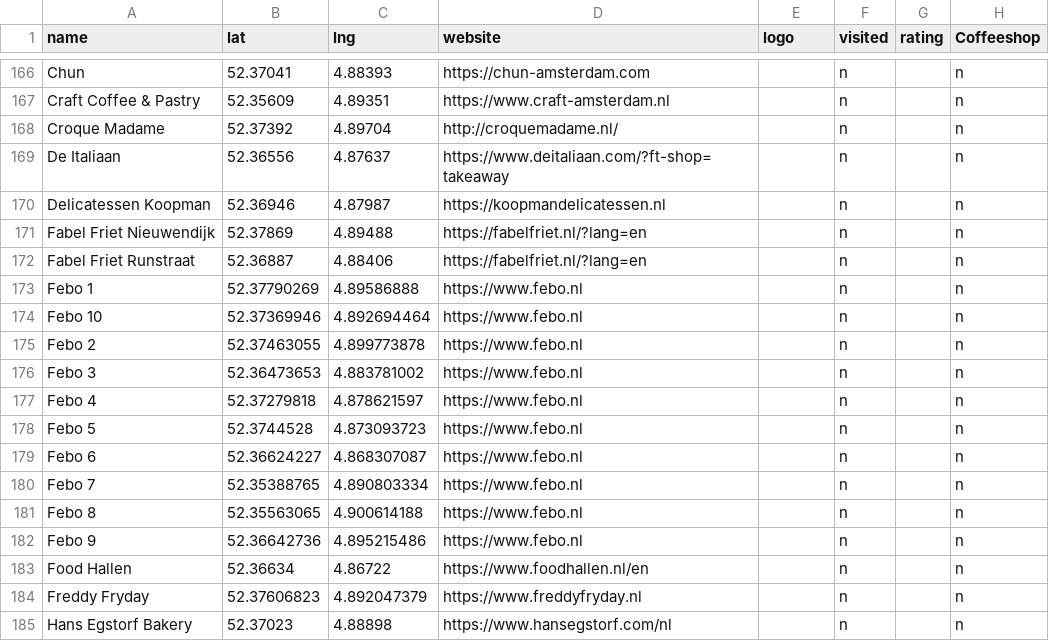
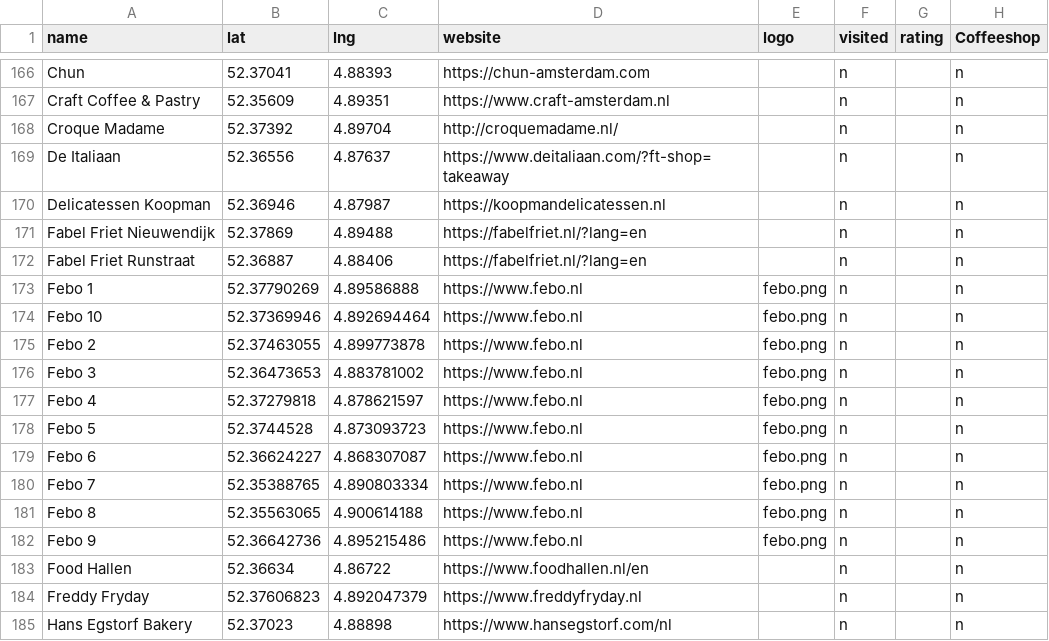
Before and after one commit to Budfinder/main, a CSV file: locations/amsterdamLoc.csv, drawn as a sheet; only a part is shown, gaps mark what is left out; the diff names each change by its address in the sheet, - before the commit and + after, or states it on an @@ line.

Commit message:
febo logo

```diff
--- a/locations/amsterdamLoc.csv
+++ b/locations/amsterdamLoc.csv
-E173:E182 (logo): (empty)
+E173:E182 (logo): febo.png
```
Also changed, not shown: 3 other files.
